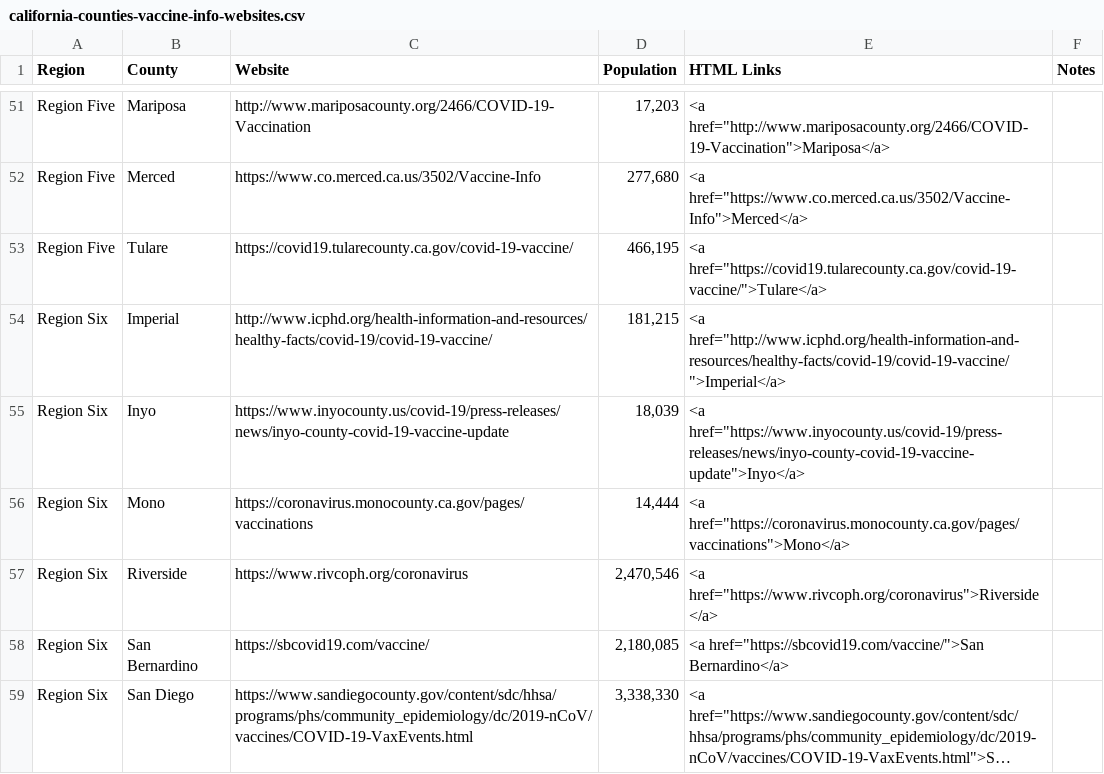
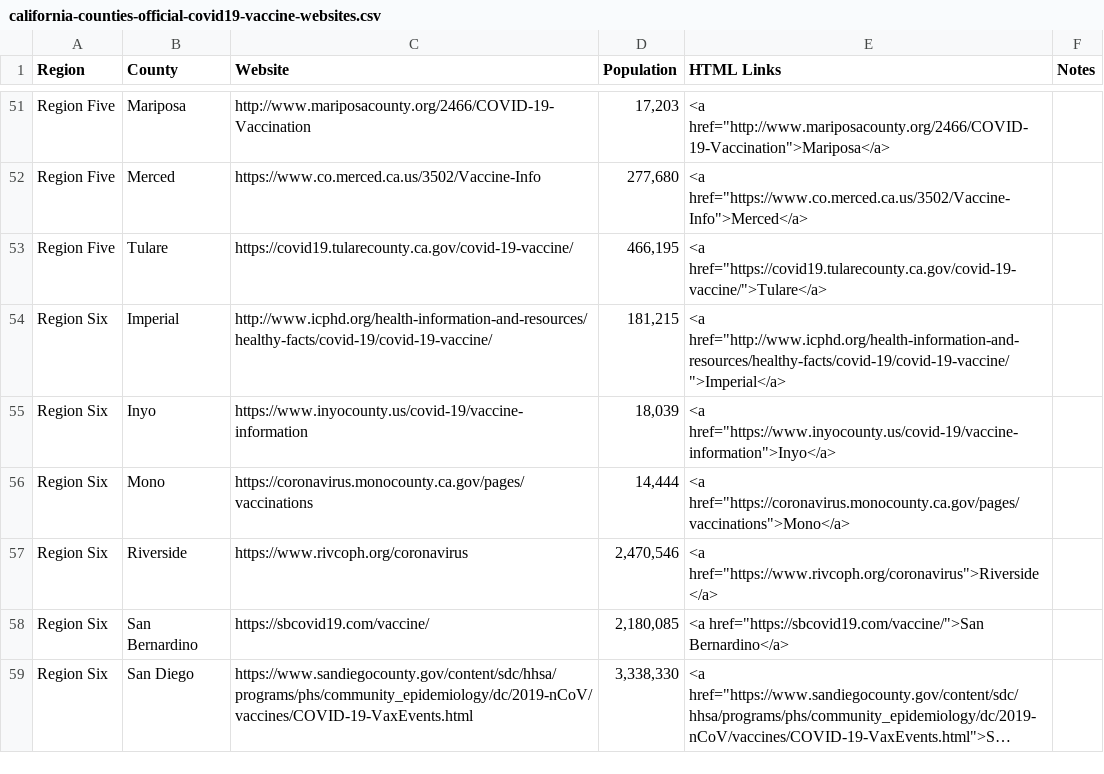
Before and after one commit to electronicwhisper/ca-vaccine.com, a CSV file: data/california-counties-official-covid19-vaccine-websites.csv (was data/california-counties-vaccine-info-websites.csv), drawn as a sheet; only a part is shown, gaps mark what is left out; long unchanged cells end in ….

Commit message:
Update Inyo county website link

```diff
--- a/data/california-counties-vaccine-info-websites.csv
+++ b/data/california-counties-official-covid19-vaccine-websites.csv
@@ -54,3 +54,3 @@ Region Five,Tulare,https://covid19.tularecounty.ca.gov/covid-19-vaccine/,"466,19
 Region Six,Imperial,http://www.icphd.org/health-information-and-resources/healthy-facts/covid-19/covid-19-vaccine/,"181,215","<a href=""http://www.icphd.org/health-information-and-resources/healthy-facts/covid-19/covid-19-vaccine/"">Imperial</a>",
-Region Six,Inyo,https://www.inyocounty.us/covid-19/press-releases/news/inyo-county-covid-19-vaccine-update,"18,039","<a href=""https://www.inyocounty.us/covid-19/press-releases/news/inyo-county-covid-19-vaccine-update"">Inyo</a>",
+Region Six,Inyo,https://www.inyocounty.us/covid-19/vaccine-information,"18,039","<a href=""https://www.inyocounty.us/covid-19/vaccine-information"">Inyo</a>",
 Region Six,Mono,https://coronavirus.monocounty.ca.gov/pages/vaccinations,"14,444","<a href=""https://coronavirus.monocounty.ca.gov/pages/vaccinations"">Mono</a>",
```
Also changed, not shown: 1 other file.
